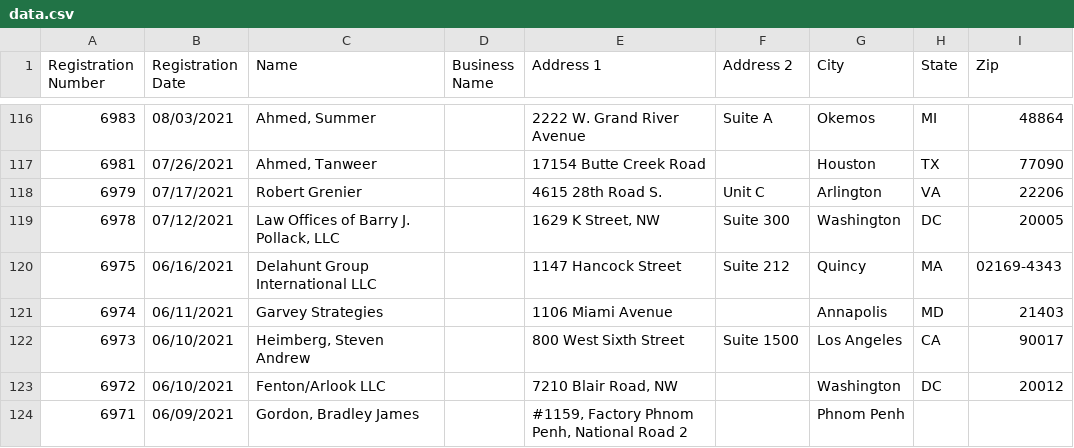
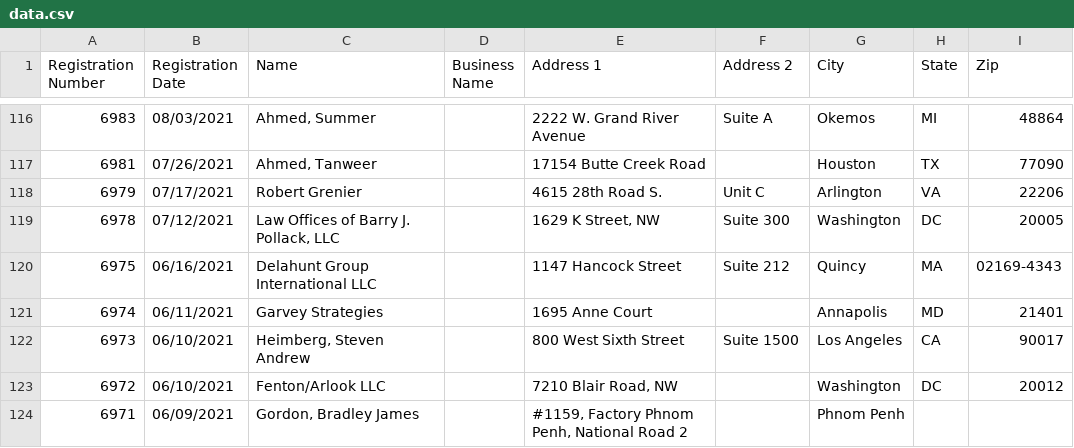
Before and after one commit to markschaver/FARA-Active, a CSV file: data.csv, drawn as a sheet; only a part is shown, gaps mark what is left out.

Commit message:
Flat: latest data (2022-08-11T08:24:50.851Z) {   "date": "2022-08-11T08:24:50.851Z",   "files": [     {       "name": "data.csv",       "deltaBytes": 502,       "source": "https://efile.fara.gov/api/v1/Registrants/csv/Active"     }   ] }

```diff
--- a/data.csv
+++ b/data.csv
@@ -120,3 +120,3 @@
 "6975","06/16/2021","Delahunt Group International LLC","","1147 Hancock Street","Suite 212","Quincy","MA","02169-4343"
-"6974","06/11/2021","Garvey Strategies","","1106 Miami Avenue","","Annapolis","MD","21403"
+"6974","06/11/2021","Garvey Strategies","","1695 Anne Court","","Annapolis","MD","21401"
 "6973","06/10/2021","Heimberg, Steven Andrew","","800 West Sixth Street","Suite 1500","Los Angeles","CA","90017"
```
